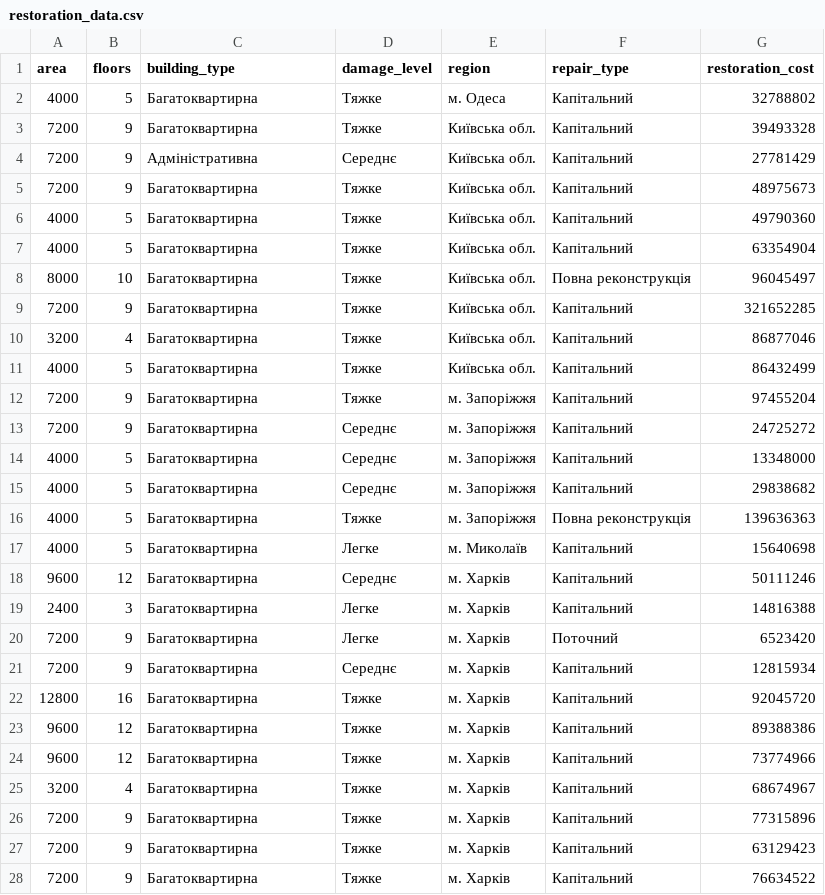
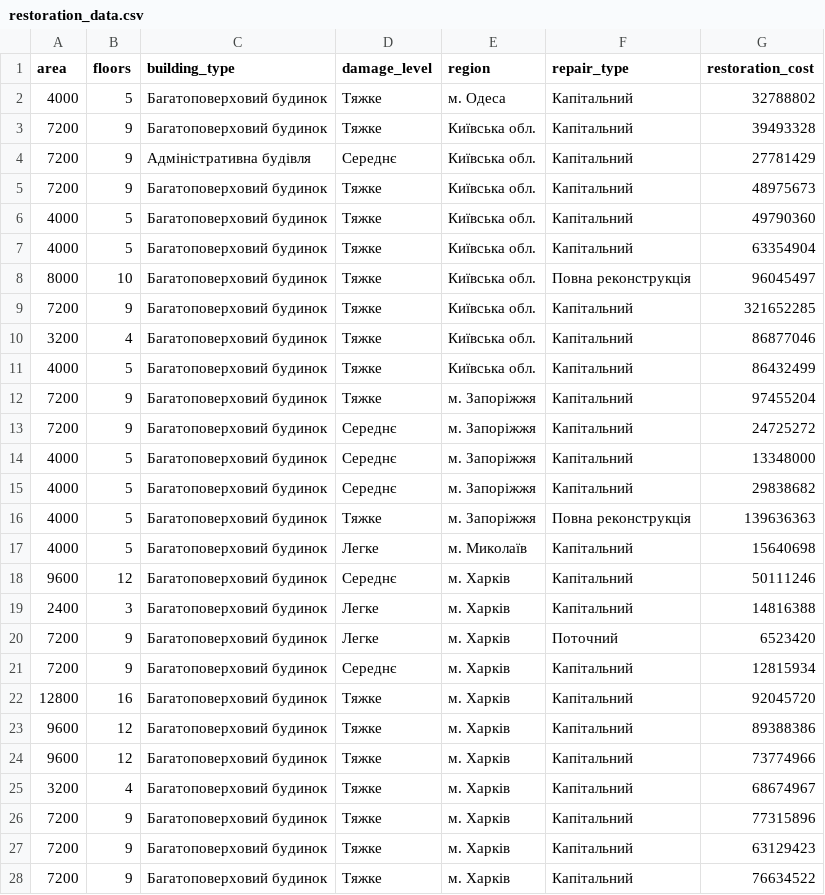
Before and after one commit to vitalii-bilyi-zp/corruption-risks, a CSV file: restoration_data.csv, drawn as a sheet; only a part is shown; the diff covers the shown part only; the diff names each change by its address in the sheet, - before the commit and + after, or states it on an @@ line.

```diff
--- a/restoration_data.csv
+++ b/restoration_data.csv
-C2:C3 (building_type): Багатоквартирна
+C2:C3 (building_type): Багатоповерховий будинок
-C4 (building_type): Адміністративна
+C4 (building_type): Адміністративна будівля
-C5:C28 (building_type): Багатоквартирна
+C5:C28 (building_type): Багатоповерховий будинок
```
Also changed, not shown: 85 edited cells elsewhere in this file, 9 other files.
